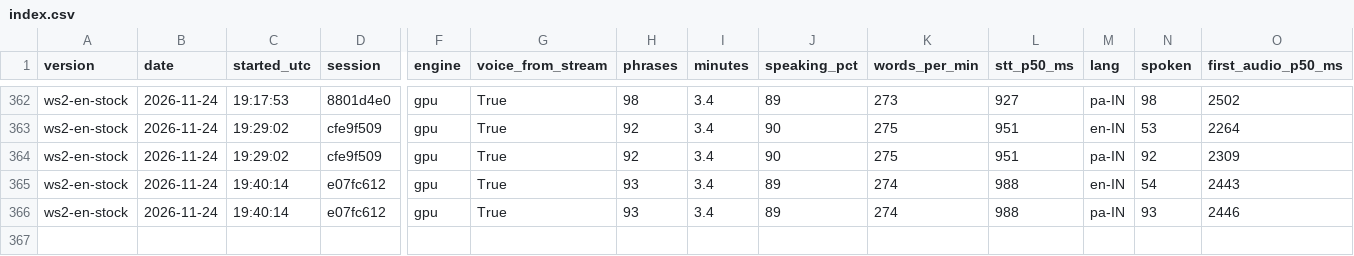
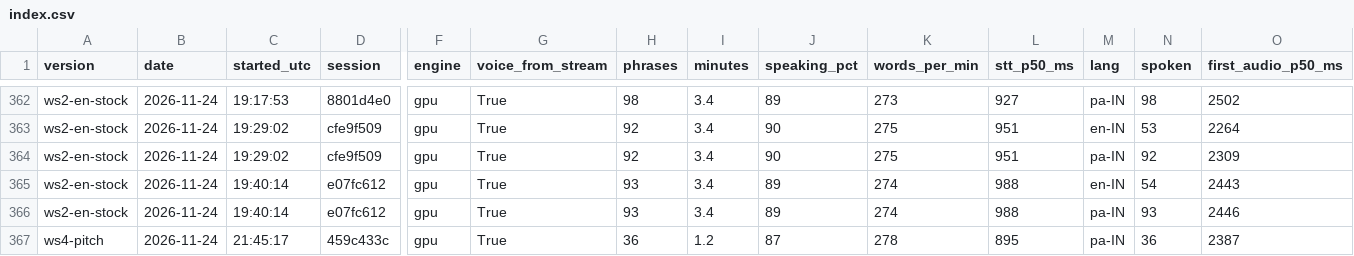
Before and after one commit to Hritik6900/BharatDUB, a CSV file: logs/sessions/index.csv, drawn as a sheet; only a part is shown, gaps mark what is left out; rows hold the shown columns only; the diff names each change by its address in the sheet, - before the commit and + after, or states it on an @@ line.

Commit message:
v1.1 WS4: pitch kit: a Live session's dub kept on disk only when the flag is on and the session asks for it (V1_LIVE_RECORD, a tick on the console that says what is kept; one track per language on the session clock, phrase times and captions in the data folder, nothing written otherwise), side-by-side renderer scripts/v1/render-pitch.ps1 (original beside dubbed, burned-in captions, language, first audio and on time computed from that recording only, stereo split, dub or mix), blind A/B listening page /listen-test with its summary on the numbers page and a script that builds the pairs folder (V1_LISTEN_TEST, no pairs yet); one example recorded with the replay harness and rendered from the dense reel played 3 times, Punjabi: 82 s, 35 lines, the picture's numbers equal the trace's; ab-server.sh flag list repaired; report, progress entry, the session's rows and trace in logs

```diff
--- a/logs/sessions/index.csv
+++ b/logs/sessions/index.csv
+row 367: ws4-pitch | 2026-11-24 | 21:45:17 | 459c433c | gpu | True | 36 | 1.2 | 87 | 278 | 895 | pa-IN | 36 | 2387
```
Also changed, not shown: 29 other files.
